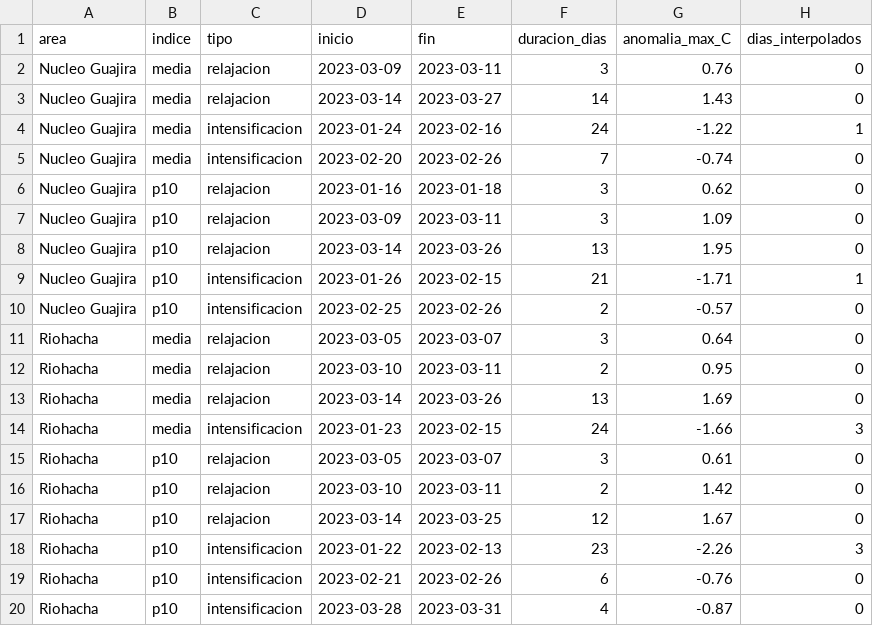
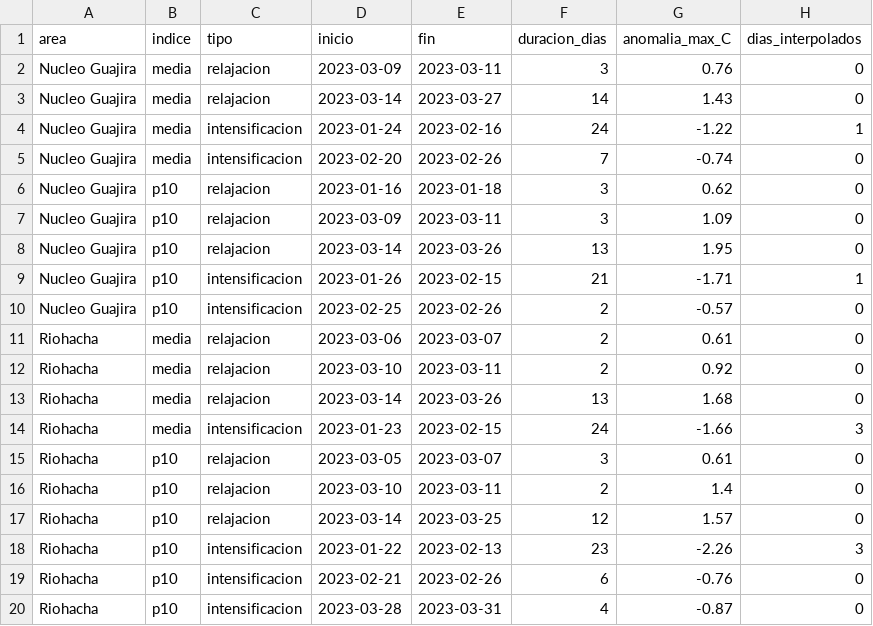
Before and after one commit to mhurtado28/pulsos-tsm, a CSV file: figuras/2023-01-01_2023-03-31/eventos.csv, drawn as a sheet.

```diff
--- a/figuras/2023-01-01_2023-03-31/eventos.csv
+++ b/figuras/2023-01-01_2023-03-31/eventos.csv
@@ -10,9 +10,9 @@ Nucleo Guajira,p10,intensificacion,2023-01-26,2023-02-15,21,-1.71,1
 Nucleo Guajira,p10,intensificacion,2023-02-25,2023-02-26,2,-0.57,0
-Riohacha,media,relajacion,2023-03-05,2023-03-07,3,0.64,0
-Riohacha,media,relajacion,2023-03-10,2023-03-11,2,0.95,0
-Riohacha,media,relajacion,2023-03-14,2023-03-26,13,1.69,0
+Riohacha,media,relajacion,2023-03-06,2023-03-07,2,0.61,0
+Riohacha,media,relajacion,2023-03-10,2023-03-11,2,0.92,0
+Riohacha,media,relajacion,2023-03-14,2023-03-26,13,1.68,0
 Riohacha,media,intensificacion,2023-01-23,2023-02-15,24,-1.66,3
 Riohacha,p10,relajacion,2023-03-05,2023-03-07,3,0.61,0
-Riohacha,p10,relajacion,2023-03-10,2023-03-11,2,1.42,0
-Riohacha,p10,relajacion,2023-03-14,2023-03-25,12,1.67,0
+Riohacha,p10,relajacion,2023-03-10,2023-03-11,2,1.4,0
+Riohacha,p10,relajacion,2023-03-14,2023-03-25,12,1.57,0
 Riohacha,p10,intensificacion,2023-01-22,2023-02-13,23,-2.26,3
```
Also changed, not shown: figuras/2023-01-01_2023-03-31/series_noche_diaria.csv, 12 other files.
